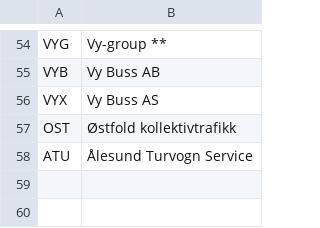
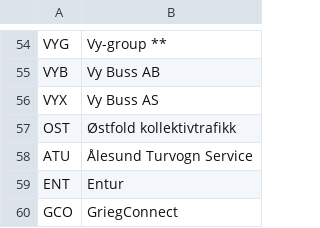
Before and after one commit to entur/anshar, a CSV file: src/main/resources/codespacenames-example.csv, drawn as a sheet; only a part is shown, gaps mark what is left out.

```diff
--- a/src/main/resources/codespacenames-example.csv
+++ b/src/main/resources/codespacenames-example.csv
@@ -58 +58,3 @@ OST;Østfold kollektivtrafikk
 ATU;Ålesund Turvogn Service
+ENT;Entur
+GCO;GriegConnect
```
Also changed, not shown: 1 other file.
